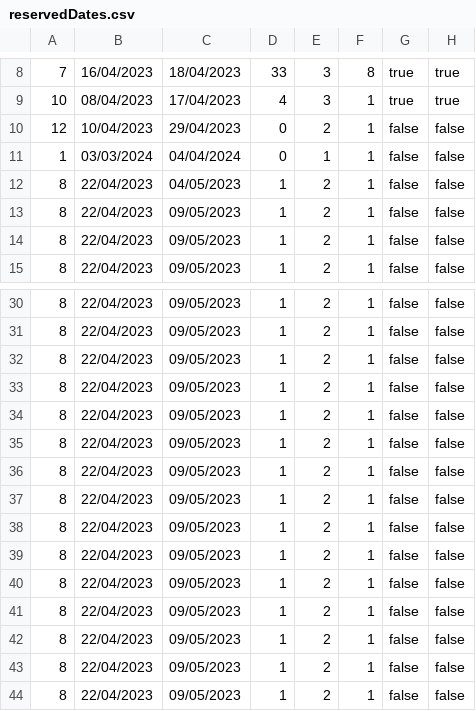
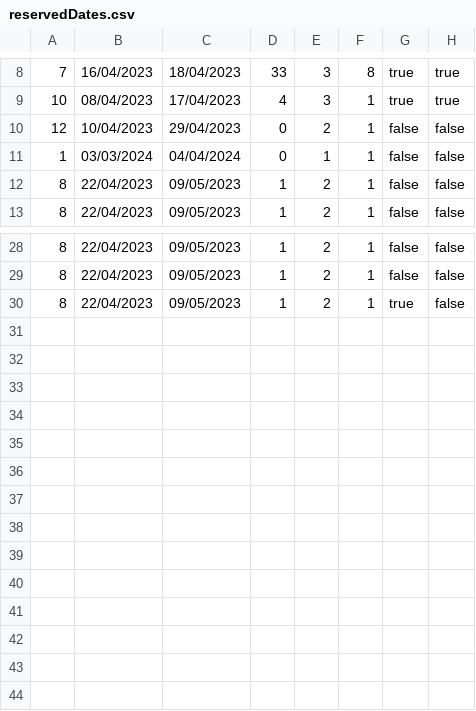
Before and after one commit to banja001/Alt-F4, a CSV file: booking/booking/Resources/Data/reservedDates.csv, drawn as a sheet; only a part is shown, gaps mark what is left out; removed rows and columns are numbered as before the commit, all else as after; the diff names each change by its address in the sheet, - before the commit and + after, or states it on an @@ line.

```diff
--- a/booking/booking/Resources/Data/reservedDates.csv
+++ b/booking/booking/Resources/Data/reservedDates.csv
-row 12: 8 | 22/04/2023 | 04/05/2023 | 1 | 2 | 1 | false | false
-row 13: 8 | 22/04/2023 | 09/05/2023 | 1 | 2 | 1 | false | false
-row 32: 8 | 22/04/2023 | 09/05/2023 | 1 | 2 | 1 | false | false
-row 33: 8 | 22/04/2023 | 09/05/2023 | 1 | 2 | 1 | false | false
-row 34: 8 | 22/04/2023 | 09/05/2023 | 1 | 2 | 1 | false | false
-row 35: 8 | 22/04/2023 | 09/05/2023 | 1 | 2 | 1 | false | false
-row 36: 8 | 22/04/2023 | 09/05/2023 | 1 | 2 | 1 | false | false
-row 37: 8 | 22/04/2023 | 09/05/2023 | 1 | 2 | 1 | false | false
-row 38: 8 | 22/04/2023 | 09/05/2023 | 1 | 2 | 1 | false | false
-row 39: 8 | 22/04/2023 | 09/05/2023 | 1 | 2 | 1 | false | false
-row 40: 8 | 22/04/2023 | 09/05/2023 | 1 | 2 | 1 | false | false
-row 41: 8 | 22/04/2023 | 09/05/2023 | 1 | 2 | 1 | false | false
-row 42: 8 | 22/04/2023 | 09/05/2023 | 1 | 2 | 1 | false | false
-row 43: 8 | 22/04/2023 | 09/05/2023 | 1 | 2 | 1 | false | false
-row 44: 8 | 22/04/2023 | 09/05/2023 | 1 | 2 | 1 | false | false
+row 30: 8 | 22/04/2023 | 09/05/2023 | 1 | 2 | 1 | true | false
```
Also changed, not shown: booking/booking/Resources/Data/guest1ratings.csv, 6 other files.
